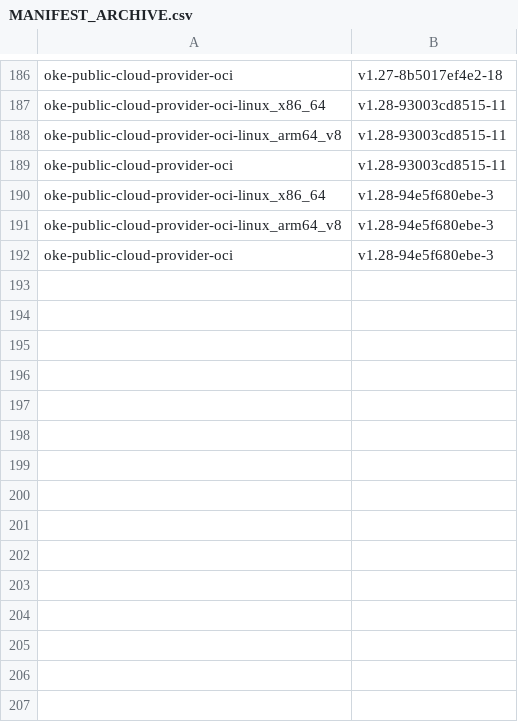
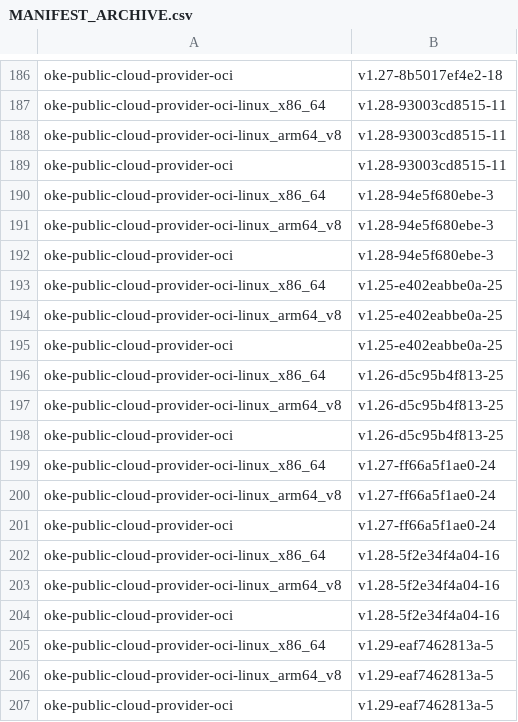
Before and after one commit to AkarshES/oci-cloud-controller-manager, a CSV file: MANIFEST_ARCHIVE.csv, drawn as a sheet; only a part is shown, gaps mark what is left out; the diff names each change by its address in the sheet, - before the commit and + after, or states it on an @@ line.

```diff
--- a/MANIFEST_ARCHIVE.csv
+++ b/MANIFEST_ARCHIVE.csv
+row 193: oke-public-cloud-provider-oci-linux_x86_64 | v1.25-e402eabbe0a-25
+row 194: oke-public-cloud-provider-oci-linux_arm64_v8 | v1.25-e402eabbe0a-25
+row 195: oke-public-cloud-provider-oci | v1.25-e402eabbe0a-25
+row 196: oke-public-cloud-provider-oci-linux_x86_64 | v1.26-d5c95b4f813-25
+row 197: oke-public-cloud-provider-oci-linux_arm64_v8 | v1.26-d5c95b4f813-25
+row 198: oke-public-cloud-provider-oci | v1.26-d5c95b4f813-25
+row 199: oke-public-cloud-provider-oci-linux_x86_64 | v1.27-ff66a5f1ae0-24
+row 200: oke-public-cloud-provider-oci-linux_arm64_v8 | v1.27-ff66a5f1ae0-24
+row 201: oke-public-cloud-provider-oci | v1.27-ff66a5f1ae0-24
+row 202: oke-public-cloud-provider-oci-linux_x86_64 | v1.28-5f2e34f4a04-16
+row 203: oke-public-cloud-provider-oci-linux_arm64_v8 | v1.28-5f2e34f4a04-16
+row 204: oke-public-cloud-provider-oci | v1.28-5f2e34f4a04-16
+row 205: oke-public-cloud-provider-oci-linux_x86_64 | v1.29-eaf7462813a-5
+row 206: oke-public-cloud-provider-oci-linux_arm64_v8 | v1.29-eaf7462813a-5
+row 207: oke-public-cloud-provider-oci | v1.29-eaf7462813a-5
```
Also changed, not shown: MANIFEST.csv, 3 other files.
